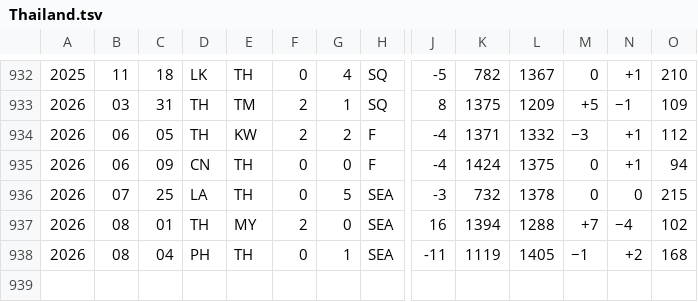
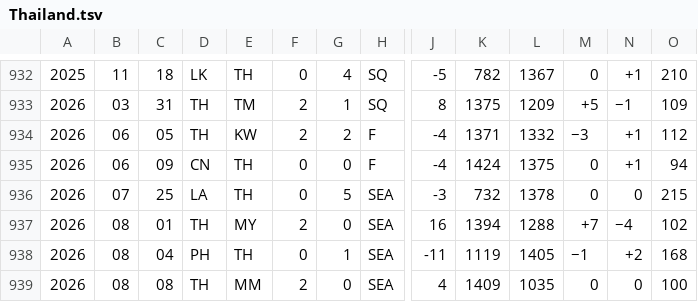
Before and after one commit to nfelo/nfelo.github.io, a TSV file: source/elo_pages/Thailand.tsv, drawn as a sheet; only a part is shown, gaps mark what is left out; rows hold the shown columns only; the diff names each change by its address in the sheet, - before the commit and + after, or states it on an @@ line.

```diff
--- a/source/elo_pages/Thailand.tsv
+++ b/source/elo_pages/Thailand.tsv
+row 939: 2026 | 08 | 08 | TH | MM | 2 | 0 | SEA | 4 | 1409 | 1035 | 0 | 0 | 100
```
Also changed, not shown: source/World.tsv, source/elo_pages/Malaysia.tsv, 6 other files.
